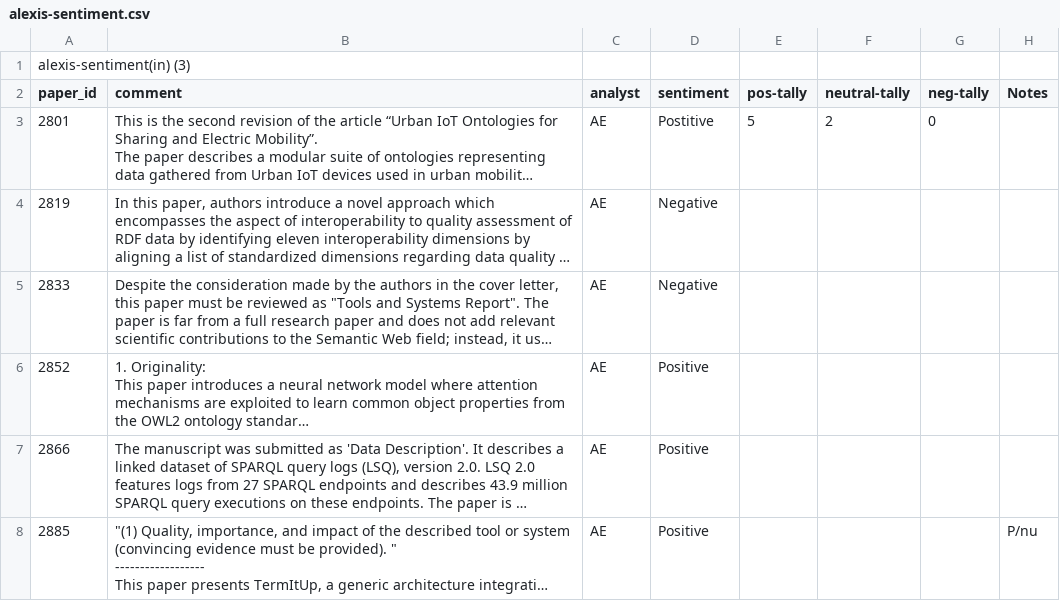
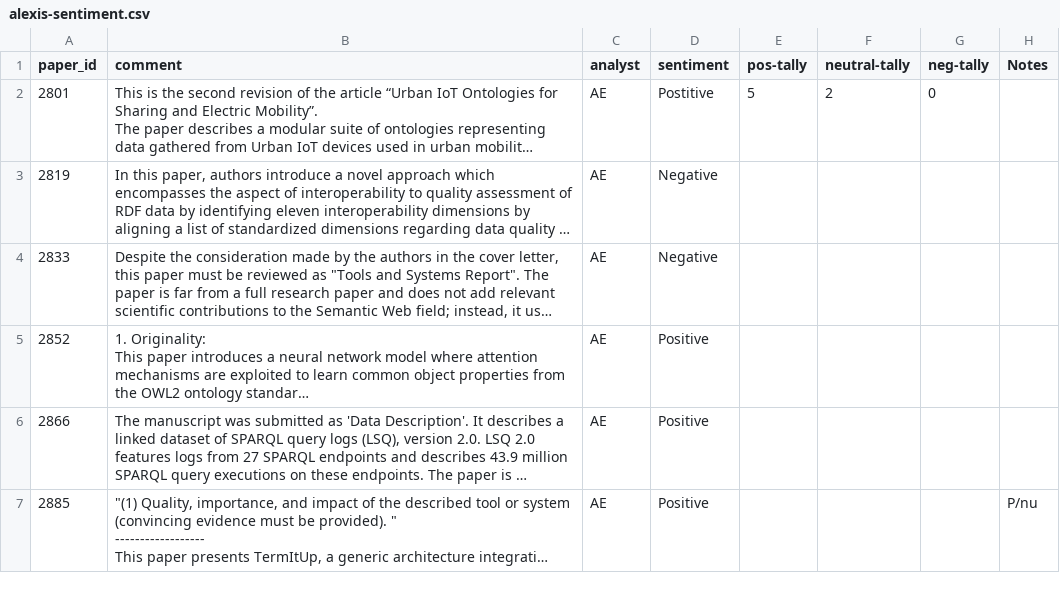
Before and after one commit to kastle-lab/sentiment-analysis-swj, a CSV file: deliverables/data/human-determined-sentiment/alexis-sentiment.csv, drawn as a sheet; only a part is shown; long unchanged cells end in …; the diff names each change by its address in the sheet, - before the commit and + after, or states it on an @@ line.

```diff
--- a/deliverables/data/human-determined-sentiment/alexis-sentiment.csv
+++ b/deliverables/data/human-determined-sentiment/alexis-sentiment.csv
-row 1: alexis-sentiment(in) (3)
```
Also changed, not shown: deliverables/data/human-determined-sentiment/david-sentiment.csv.
